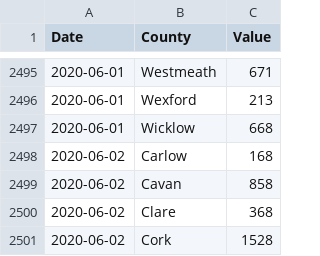
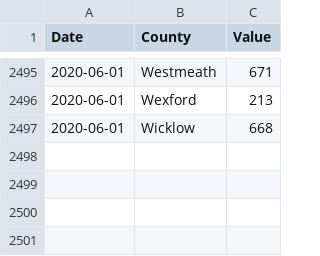
Before and after one commit to DavideMagno/IrelandCovidData, a CSV file: Covid19_Data_By_County.csv, drawn as a sheet; only a part is shown, gaps mark what is left out.

Commit message:
Data as at  2020-07-14

```diff
--- a/Covid19_Data_By_County.csv
+++ b/Covid19_Data_By_County.csv
@@ -2497,5 +2497 @@
 2020-06-01,"Wicklow",668
-2020-06-02,"Carlow",168
-2020-06-02,"Cavan",858
-2020-06-02,"Clare",368
-2020-06-02,"Cork",1528
```
